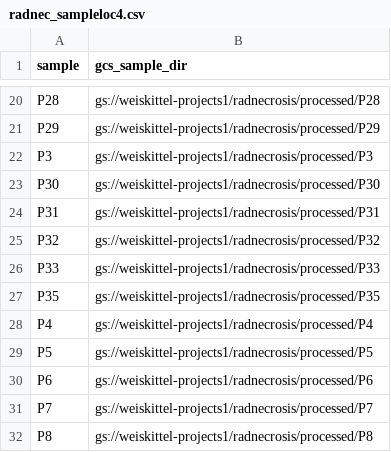
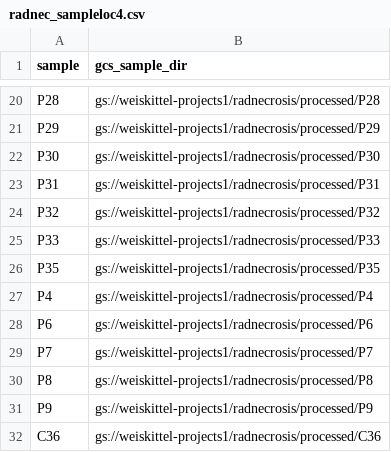
Before and after one commit to tmweiskittel/tmw_analysis_emseq, a CSV file: config/radnec_sampleloc4.csv, drawn as a sheet; only a part is shown, gaps mark what is left out; the shorter side is filled out with more unchanged rows.

Commit message:
Update radnec_sampleloc4.csv

```diff
--- a/config/radnec_sampleloc4.csv
+++ b/config/radnec_sampleloc4.csv
@@ -21,3 +21,2 @@ P28,gs://weiskittel-projects1/radnecrosis/processed/P28
 P29,gs://weiskittel-projects1/radnecrosis/processed/P29
-P3,gs://weiskittel-projects1/radnecrosis/processed/P3
 P30,gs://weiskittel-projects1/radnecrosis/processed/P30
@@ -28,3 +27,2 @@ P35,gs://weiskittel-projects1/radnecrosis/processed/P35
 P4,gs://weiskittel-projects1/radnecrosis/processed/P4
-P5,gs://weiskittel-projects1/radnecrosis/processed/P5
 P6,gs://weiskittel-projects1/radnecrosis/processed/P6
```
